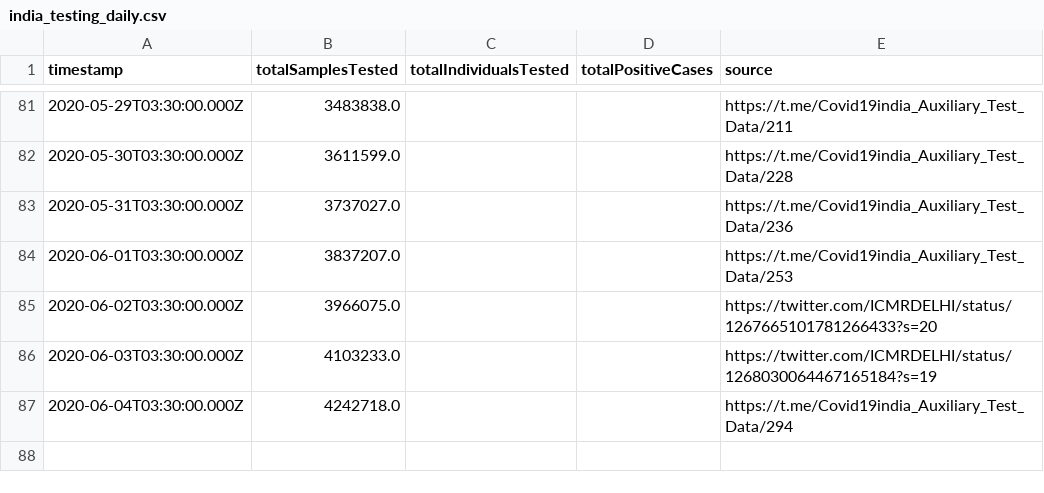
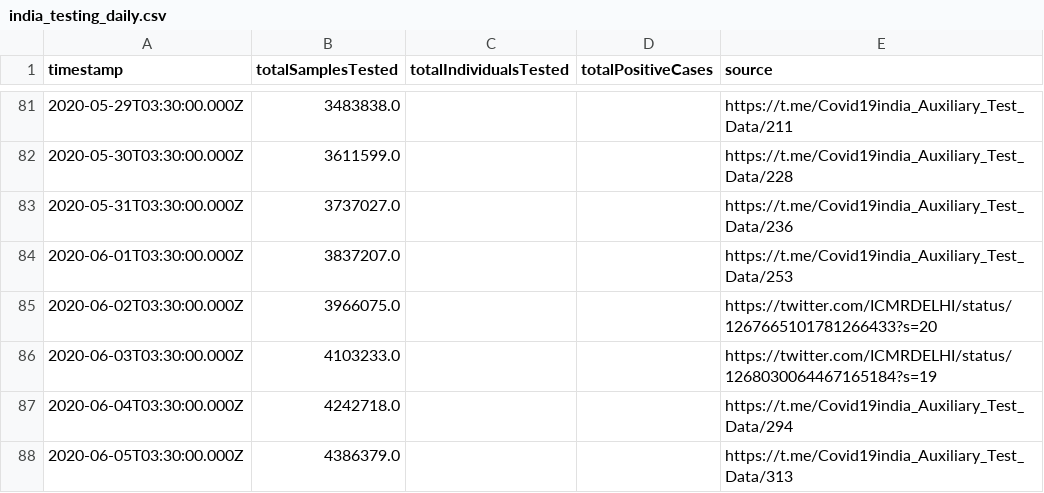
Before and after one commit to ianforme/india-covid-ql-helper, a CSV file: india_testing_daily.csv, drawn as a sheet; only a part is shown, gaps mark what is left out.

Commit message:
update

```diff
--- a/india_testing_daily.csv
+++ b/india_testing_daily.csv
@@ -87 +87,2 @@ timestamp,totalSamplesTested,totalIndividualsTested,totalPositiveCases,source
 2020-06-04T03:30:00.000Z,4242718.0,,,https://t.me/Covid19india_Auxiliary_Test_Data/294
+2020-06-05T03:30:00.000Z,4386379.0,,,https://t.me/Covid19india_Auxiliary_Test_Data/313
```
